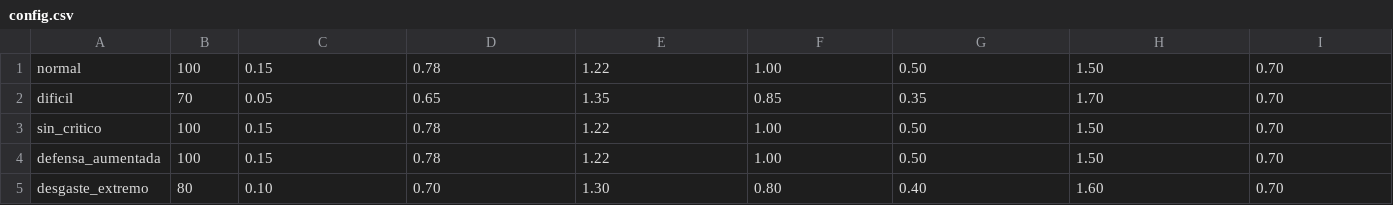
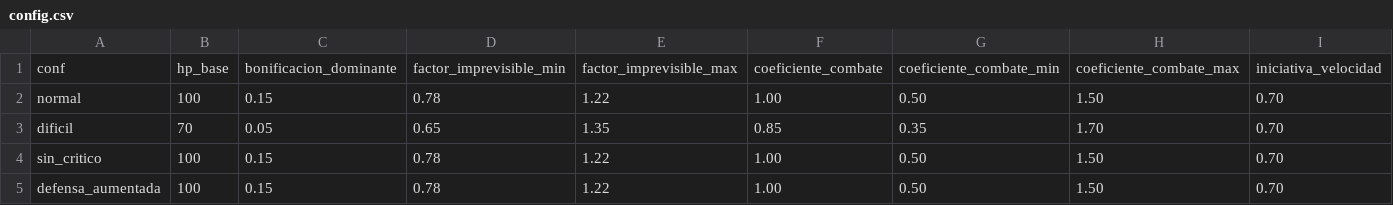
Before and after one commit to eyrops-sketch/PalEntropia2, a CSV file: herramientas/torneo/config.csv, drawn as a sheet; only a part is shown; the shorter side is filled out with more unchanged rows; rows hold the shown columns only; the diff names each change by its address in the sheet, - before the commit and + after, or states it on an @@ line.

```diff
--- a/herramientas/torneo/config.csv
+++ b/herramientas/torneo/config.csv
+row 1: conf | hp_base | bonificacion_dominante | factor_imprevisible_min | factor_imprevisible_max | coeficiente_combate | coeficiente_combate_min | coeficiente_combate_max | iniciativa_velocidad
```
